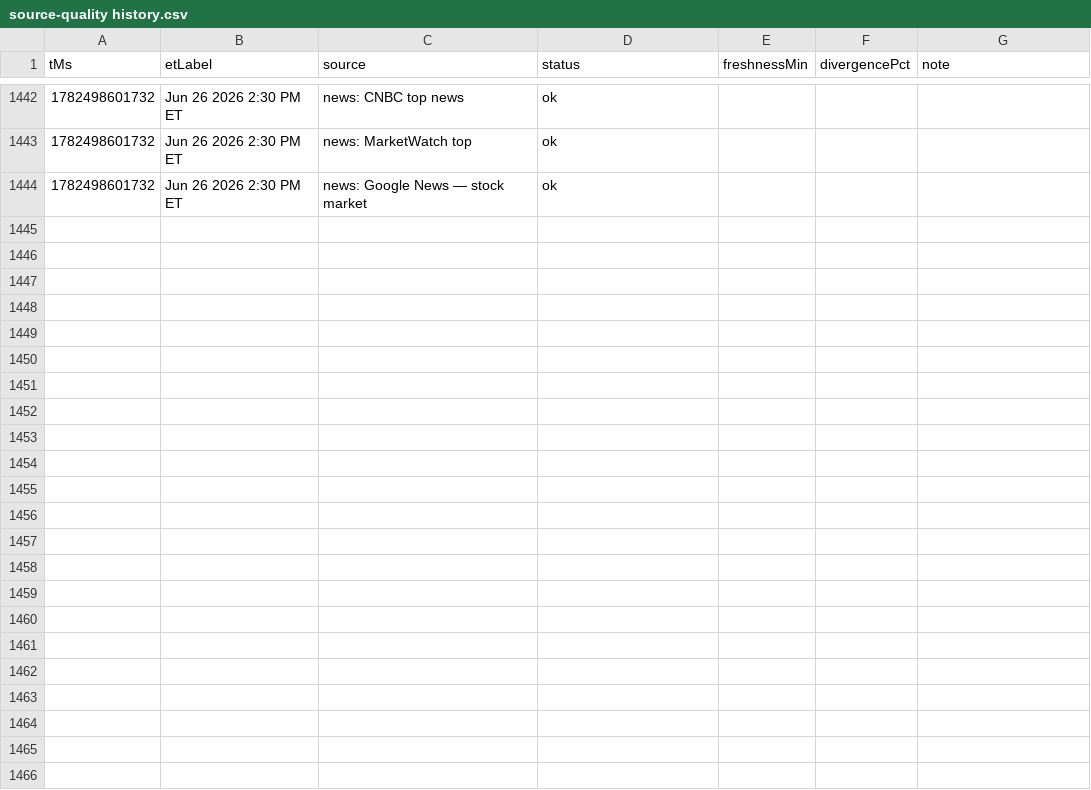
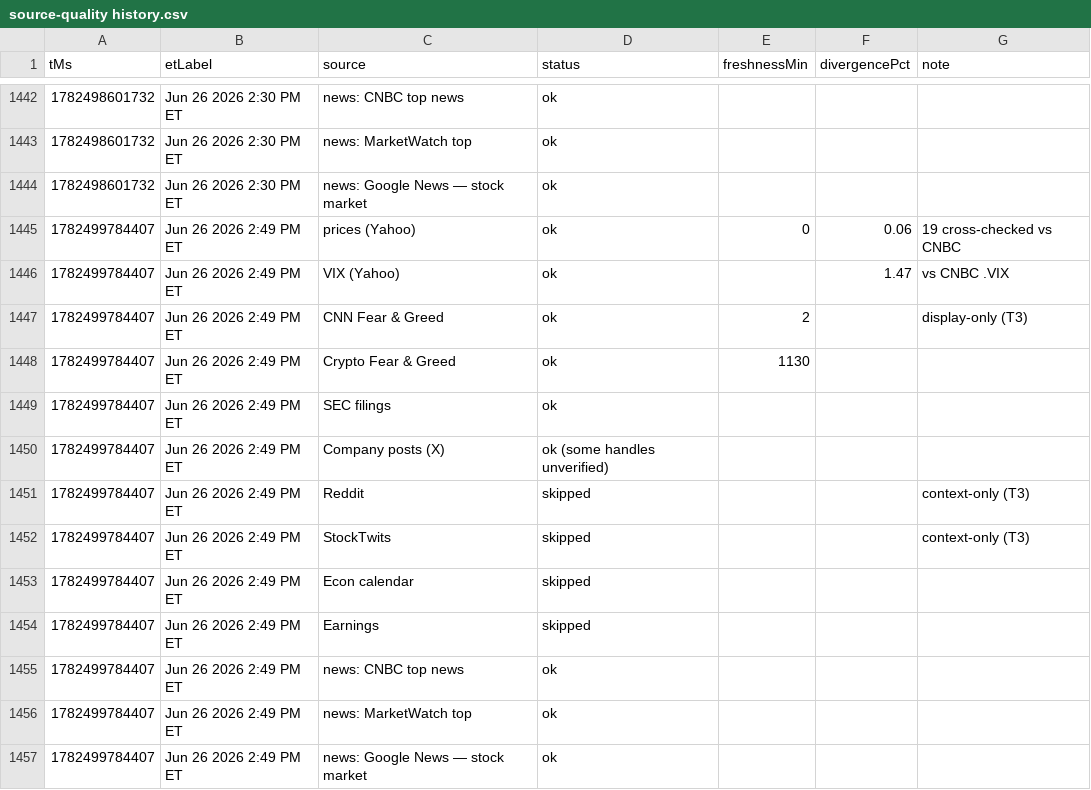
Before and after one commit to Jad-N/Market-Watcher, a CSV file: source-quality history.csv, drawn as a sheet; only a part is shown, gaps mark what is left out; the diff names each change by its address in the sheet, - before the commit and + after, or states it on an @@ line.

```diff
--- a/source-quality history.csv
+++ b/source-quality history.csv
+row 1445: 1782499784407 | Jun 26 2026 2:49 PM ET | prices (Yahoo) | ok | 0 | 0.06 | 19 cross-checked vs CNBC
+row 1446: 1782499784407 | Jun 26 2026 2:49 PM ET | VIX (Yahoo) | ok |  | 1.47 | vs CNBC .VIX
+row 1447: 1782499784407 | Jun 26 2026 2:49 PM ET | CNN Fear & Greed | ok | 2 |  | display-only (T3)
+row 1448: 1782499784407 | Jun 26 2026 2:49 PM ET | Crypto Fear & Greed | ok | 1130
+row 1449: 1782499784407 | Jun 26 2026 2:49 PM ET | SEC filings | ok
+row 1450: 1782499784407 | Jun 26 2026 2:49 PM ET | Company posts (X) | ok (some handles unverified)
+row 1451: 1782499784407 | Jun 26 2026 2:49 PM ET | Reddit | skipped |  |  | context-only (T3)
+row 1452: 1782499784407 | Jun 26 2026 2:49 PM ET | StockTwits | skipped |  |  | context-only (T3)
+row 1453: 1782499784407 | Jun 26 2026 2:49 PM ET | Econ calendar | skipped
+row 1454: 1782499784407 | Jun 26 2026 2:49 PM ET | Earnings | skipped
+row 1455: 1782499784407 | Jun 26 2026 2:49 PM ET | news: CNBC top news | ok
+row 1456: 1782499784407 | Jun 26 2026 2:49 PM ET | news: MarketWatch top | ok
+row 1457: 1782499784407 | Jun 26 2026 2:49 PM ET | news: Google News — stock market | ok
```
Also changed, not shown: docs/mood-history.csv, regime history.csv, 4 other files.
